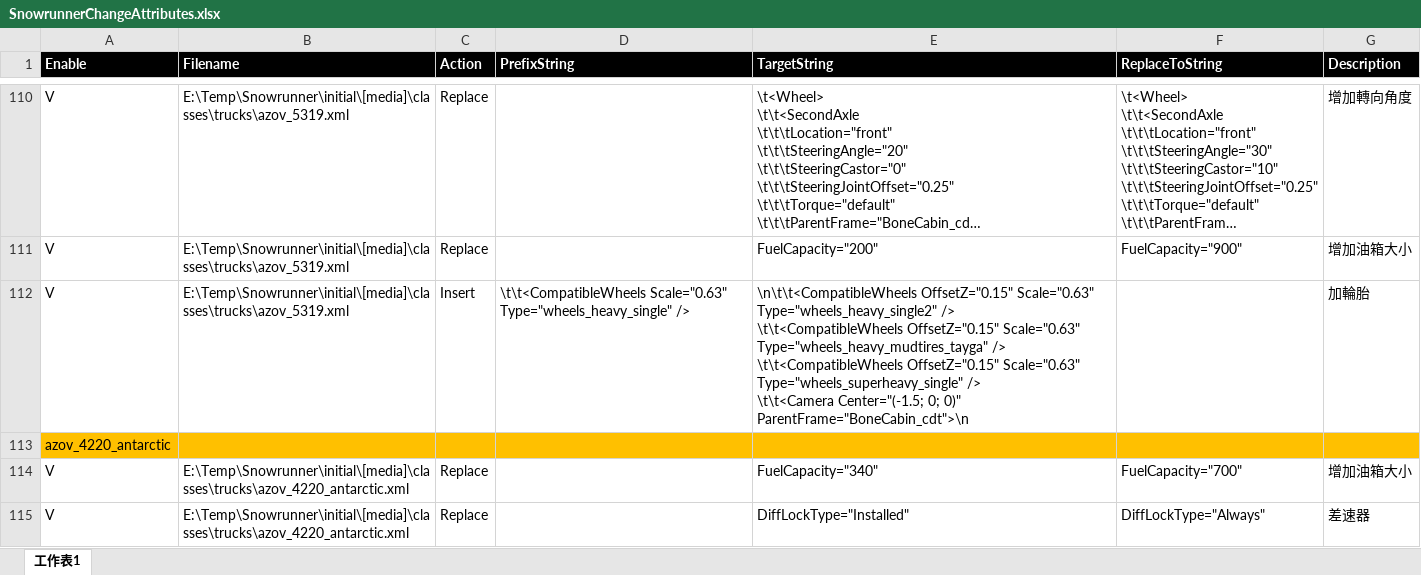
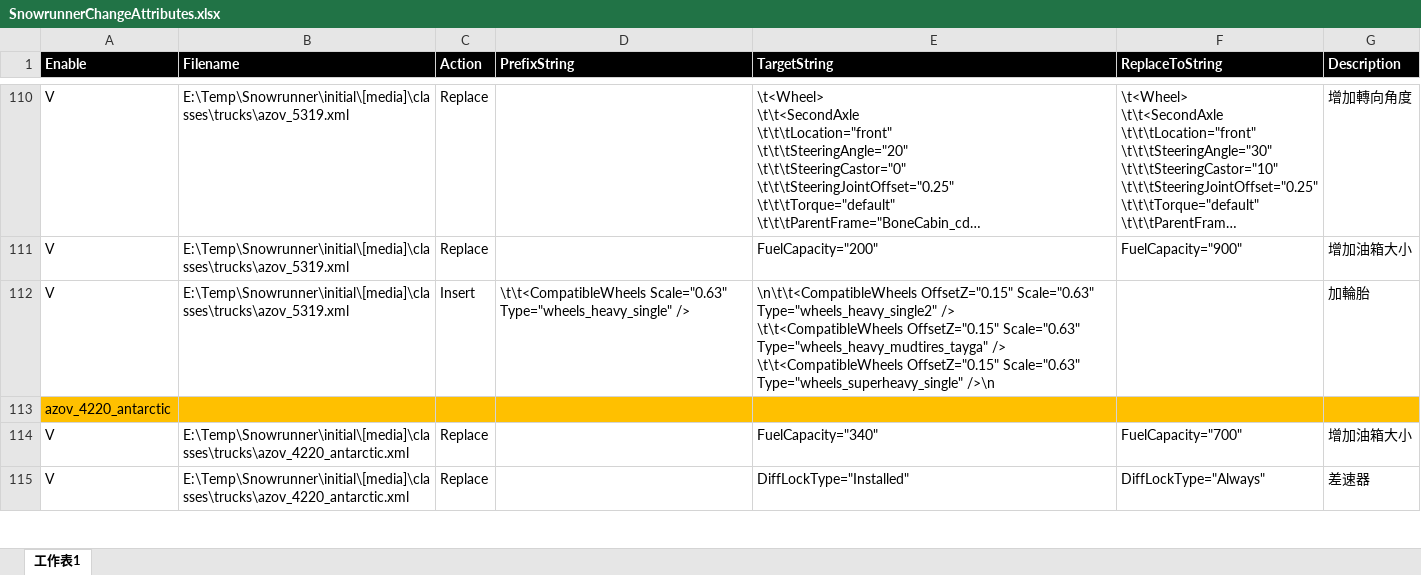
Before and after one commit to TonyHHC/SnowrunnerTools, an Excel workbook: SnowrunnerChangeAttributes.xlsx, sheet 工作表1, drawn as a sheet; only a part is shown, gaps mark what is left out; long unchanged cells end in …; values as stored, in another font and other column widths than the file's, no borders; ↵ is a line break in a cell; the diff names each change by its address in the sheet, - before the commit and + after, or states it on an @@ line.

Commit message:
ok

```diff
--- a/SnowrunnerChangeAttributes.xlsx (sheet 工作表1)
+++ b/SnowrunnerChangeAttributes.xlsx (sheet 工作表1)
-E112 (TargetString): …Scale="0.63" Type="wheels_superheavy_single" /> ↵ \t\t<Camera Center="(-1.5; 0; 0)" ParentFrame="BoneCabin_cdt">\n
+E112 (TargetString): …Scale="0.63" Type="wheels_superheavy_single" />\n
```
